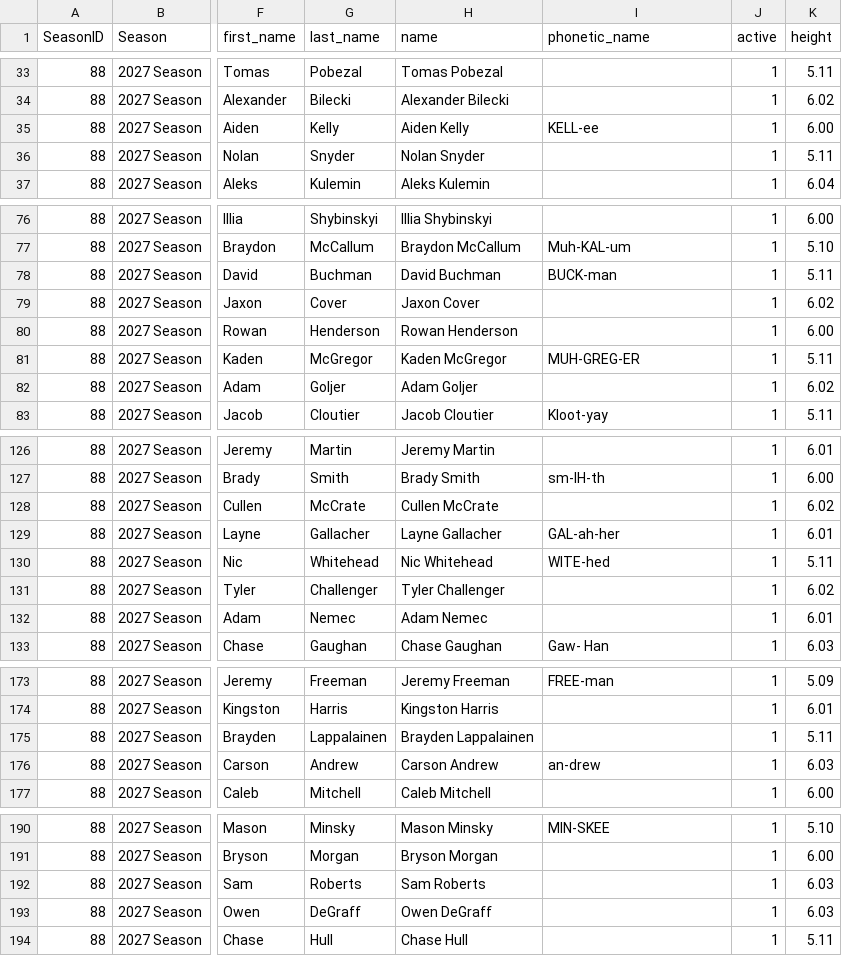
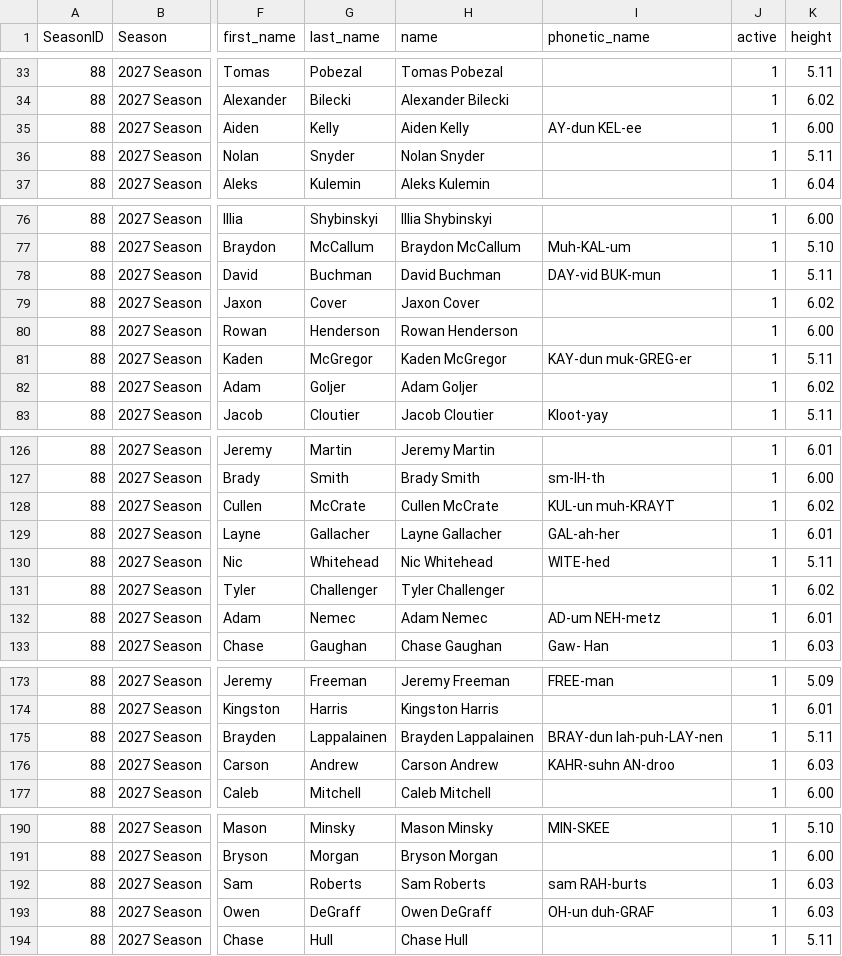
Before and after one commit to NoahCornish/IceIndex, a CSV file: data/ohl/current/skater_stats.csv, drawn as a sheet; only a part is shown, gaps mark what is left out; the diff covers the shown part only; the diff names each change by its address in the sheet, - before the commit and + after, or states it on an @@ line.

```diff
--- a/data/ohl/current/skater_stats.csv
+++ b/data/ohl/current/skater_stats.csv
-I35 (phonetic_name): KELL-ee
+I35 (phonetic_name): AY-dun KEL-ee
-I78 (phonetic_name): BUCK-man
+I78 (phonetic_name): DAY-vid BUK-mun
-I81 (phonetic_name): MUH-GREG-ER
+I81 (phonetic_name): KAY-dun muk-GREG-er
-I128 (phonetic_name): (empty)
+I128 (phonetic_name): KUL-un muh-KRAYT
-I132 (phonetic_name): (empty)
+I132 (phonetic_name): AD-um NEH-metz
-I175 (phonetic_name): (empty)
+I175 (phonetic_name): BRAY-dun lah-puh-LAY-nen
-I176 (phonetic_name): an-drew
+I176 (phonetic_name): KAHR-suhn AN-droo
-I192 (phonetic_name): (empty)
+I192 (phonetic_name): sam RAH-burts
-I193 (phonetic_name): (empty)
+I193 (phonetic_name): OH-un duh-GRAF
```
Also changed, not shown: 14 edited cells elsewhere in this file, data/games/2026-27/official_goalie_stats.csv, data/games/2026-27/official_skater_stats.csv, 10 other files.
